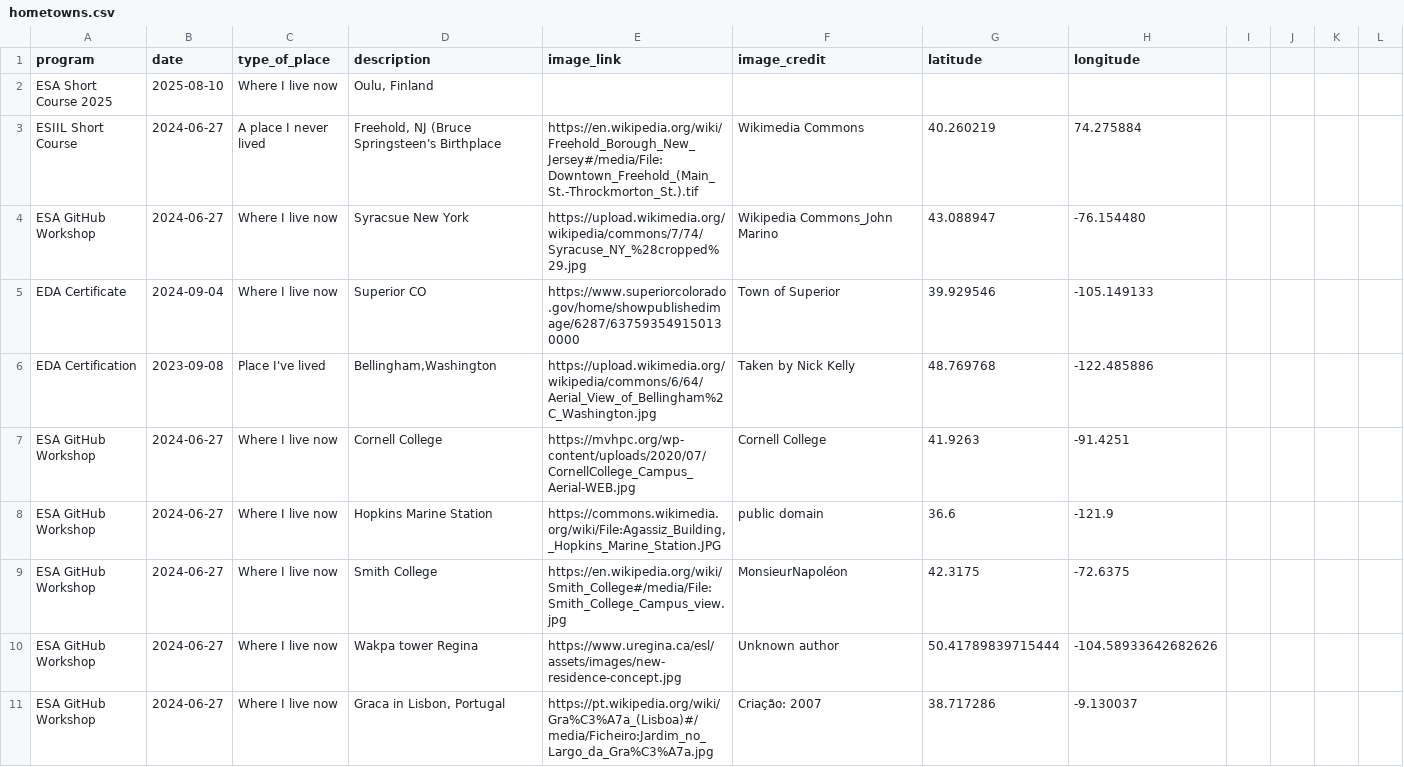
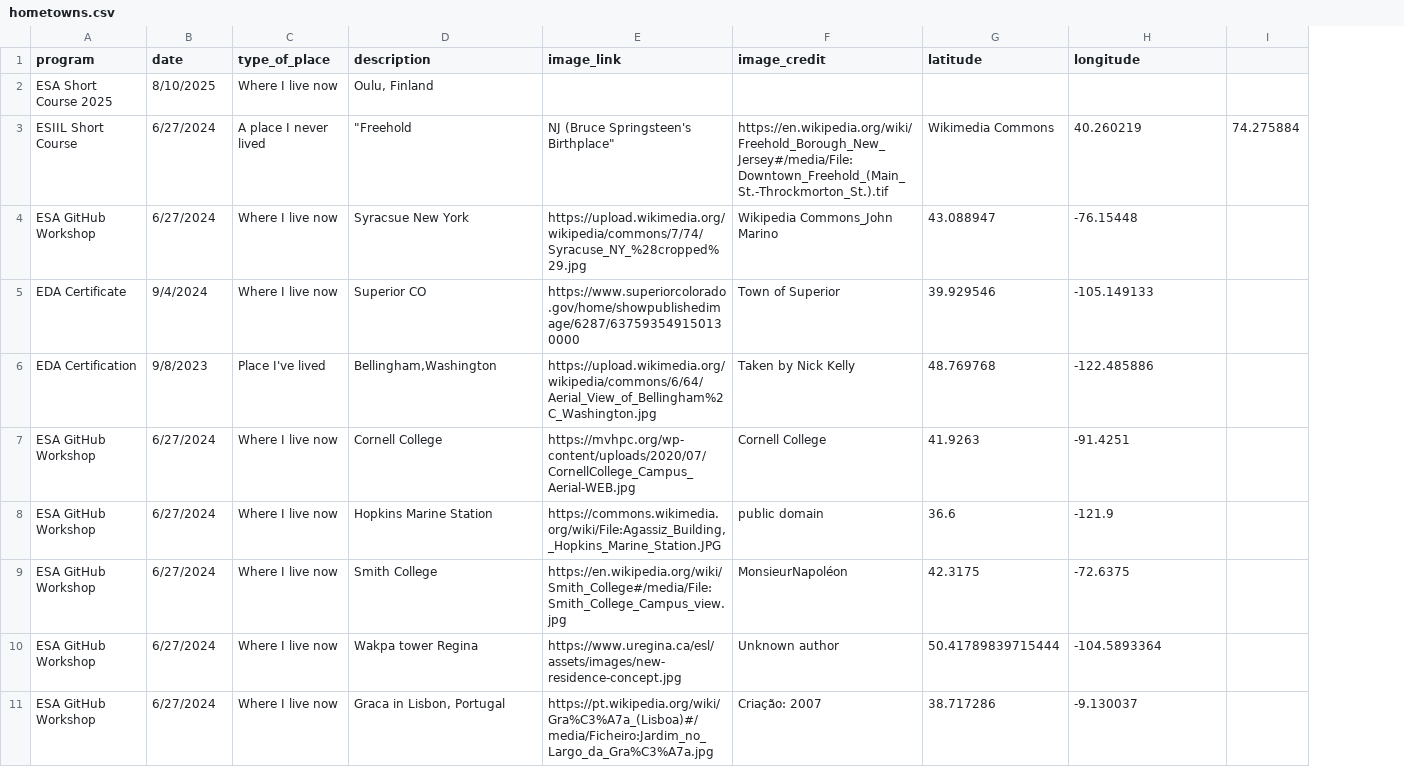
Before and after one commit to cu-esiil-edu/hometowns, a CSV file: hometowns.csv, drawn as a sheet; only a part is shown; removed rows and columns are numbered as before the commit, all else as after; the diff covers the shown part only; the diff names each change by its address in the sheet, - before the commit and + after, or states it on an @@ line.

Commit message:
Added my row and fixed some minor formatting
- added my hometown row
- some commas from other rows were disrupting the formatting

```diff
--- a/hometowns.csv
+++ b/hometowns.csv
-column I, empty
-column J, empty
-column K, empty
-column L, empty
+column I, row 3: 74.275884
-B2 (date): 2025-08-10
+B2 (date): 8/10/2025
-B3:B4 (date): 2024-06-27
+B3:B4 (date): 6/27/2024
-D3 (description): Freehold, NJ (Bruce Springsteen's Birthplace
+D3 (description): "Freehold
-E3 (image_link): https://en.wikipedia.org/wiki/Freehold_Borough_New_Jersey#/media/File:Downtown_Freehold_(Main_St.-Throckmorton_St.).tif
+E3 (image_link): NJ (Bruce Springsteen's Birthplace"
-F3 (image_credit): Wikimedia Commons
+F3 (image_credit): https://en.wikipedia.org/wiki/Freehold_Borough_New_Jersey#/media/File:Downtown_Freehold_(Main_St.-Throckmorton_St.).tif
-G3 (latitude): 40.260219
+G3 (latitude): Wikimedia Commons
-H3 (longitude): 74.275884
+H3 (longitude): 40.260219
-H4 (longitude): -76.154480
+H4 (longitude): -76.15448
-B5 (date): 2024-09-04
+B5 (date): 9/4/2024
-B6 (date): 2023-09-08
+B6 (date): 9/8/2023
-B7:B11 (date): 2024-06-27
+B7:B11 (date): 6/27/2024
-H10 (longitude): -104.58933642682626
+H10 (longitude): -104.5893364
```
Also changed, not shown: 1 added row and 72 edited cells elsewhere in this file.
